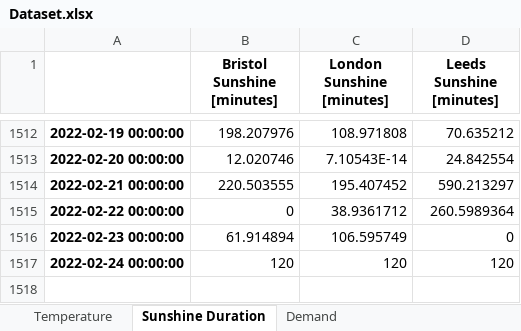
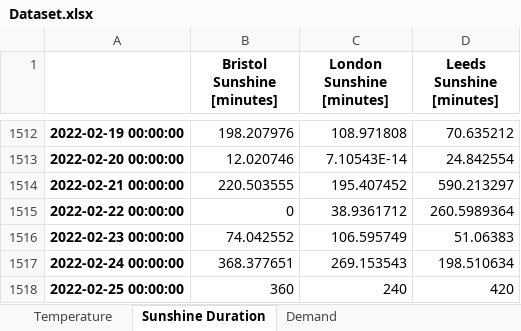
Before and after one commit to niccozagli/Forecasting_Competition, an Excel workbook: Dataset.xlsx, sheet Sunshine Duration, drawn as a sheet; only a part is shown, gaps mark what is left out; values as stored, in another font and other column widths than the file's, no borders; the diff names each change by its address in the sheet, - before the commit and + after, or states it on an @@ line.

```diff
--- a/Dataset.xlsx (sheet Sunshine Duration)
+++ b/Dataset.xlsx (sheet Sunshine Duration)
-B1516 (Bristol Sunshine [minutes]): 61.914894
+B1516 (Bristol Sunshine [minutes]): 74.042552
-D1516 (Leeds Sunshine [minutes]): 0
+D1516 (Leeds Sunshine [minutes]): 51.06383
-B1517 (Bristol Sunshine [minutes]): 120
+B1517 (Bristol Sunshine [minutes]): 368.377651
-C1517 (London Sunshine [minutes]): 120
+C1517 (London Sunshine [minutes]): 269.153543
-D1517 (Leeds Sunshine [minutes]): 120
+D1517 (Leeds Sunshine [minutes]): 198.510634
+row 1518: 2022-02-25 00:00:00 | 360 | 240 | 420
```
Also changed, not shown: sheet Temperature, sheet Demand.
